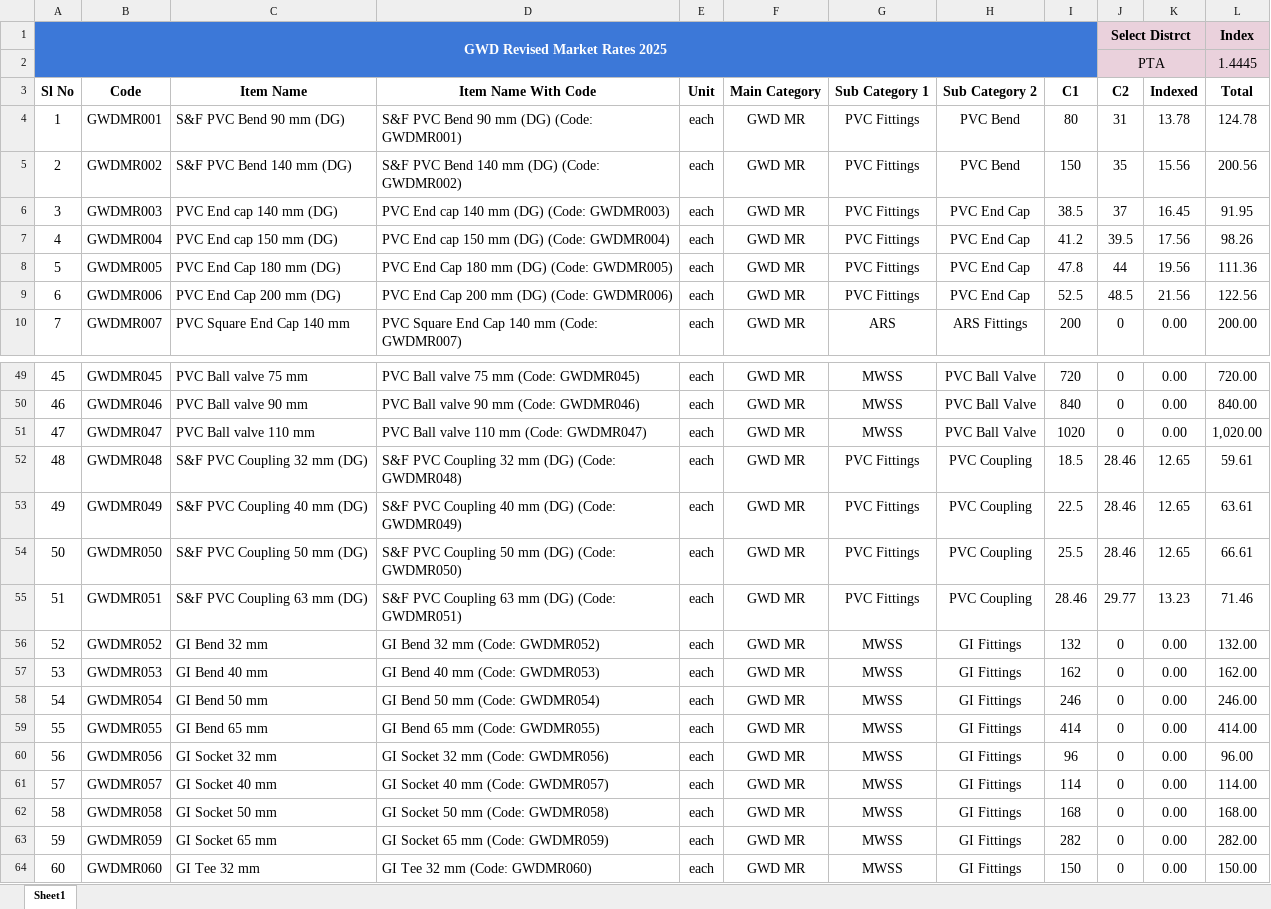
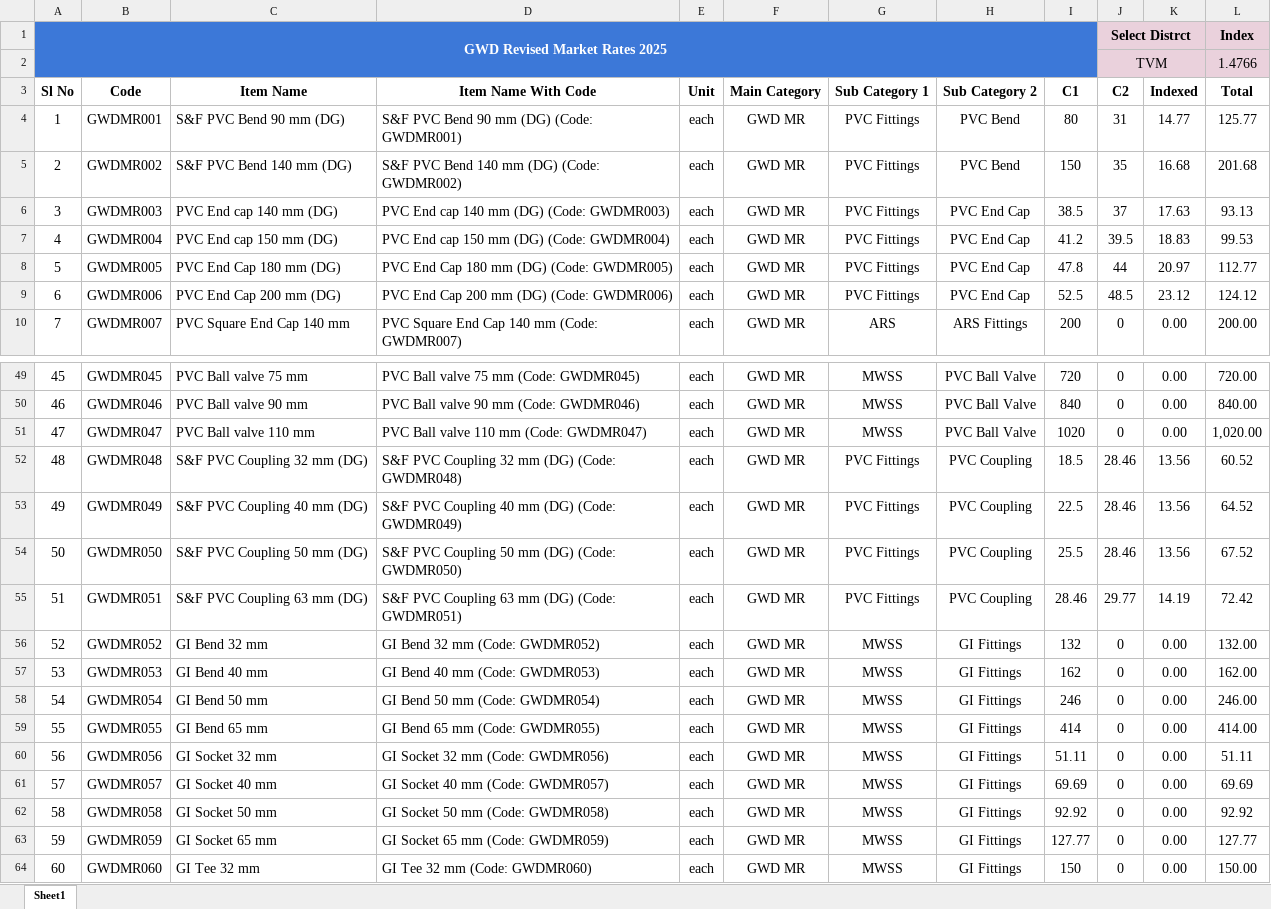
Before and after one commit to manulapulga/estimate-drafter, an Excel workbook: GWD Data/GWD MR Abstract.xlsx, sheet Sheet1, drawn as a sheet; only a part is shown, gaps mark what is left out; values as stored, in another font and other column widths than the file's, no borders; table styles not drawn; removed rows and columns are numbered as before the commit, all else as after; the diff covers the shown part only; the diff names each change by its address in the sheet, - before the commit and + after, or states it on an @@ line.

```diff
--- a/GWD Data/GWD MR Abstract.xlsx (sheet Sheet1)
+++ b/GWD Data/GWD MR Abstract.xlsx (sheet Sheet1)
-row 2:  |  |  |  |  |  |  |  |  | PTA |  | 1.4445
+row 2:  |  |  |  |  |  |  |  |  | TVM |  | 1.4766
-K4 (Indexed): 13.78
+K4 (Indexed): 14.77
-L4 (Total): 124.78
+L4 (Total): 125.77
-K5 (Indexed): 15.56
+K5 (Indexed): 16.68
-L5 (Total): 200.56
+L5 (Total): 201.68
-K6 (Indexed): 16.45
+K6 (Indexed): 17.63
-L6 (Total): 91.95
+L6 (Total): 93.13
-K7 (Indexed): 17.56
+K7 (Indexed): 18.83
-L7 (Total): 98.26
+L7 (Total): 99.53
-K8 (Indexed): 19.56
+K8 (Indexed): 20.97
-L8 (Total): 111.36
+L8 (Total): 112.77
-K9 (Indexed): 21.56
+K9 (Indexed): 23.12
-L9 (Total): 122.56
+L9 (Total): 124.12
-K52:K54 (Indexed): 12.65
+K52:K54 (Indexed): 13.56
-L52 (Total): 59.61
+L52 (Total): 60.52
-L53 (Total): 63.61
+L53 (Total): 64.52
-L54 (Total): 66.61
+L54 (Total): 67.52
-K55 (Indexed): 13.23
+K55 (Indexed): 14.19
-L55 (Total): 71.46
+L55 (Total): 72.42
-I60 (C1): 96
+I60 (C1): 51.11
-L60 (Total): 96.00
+L60 (Total): 51.11
-I61 (C1): 114
+I61 (C1): 69.69
-L61 (Total): 114.00
+L61 (Total): 69.69
-I62 (C1): 168
+I62 (C1): 92.92
-L62 (Total): 168.00
+L62 (Total): 92.92
-I63 (C1): 282
+I63 (C1): 127.77
-L63 (Total): 282.00
+L63 (Total): 127.77
```
Also changed, not shown: 14 edited cells elsewhere in this sheet, GWD Data/GWD DR Abstract.xlsx, GWD Data/Services.xlsx, 45 other files.
